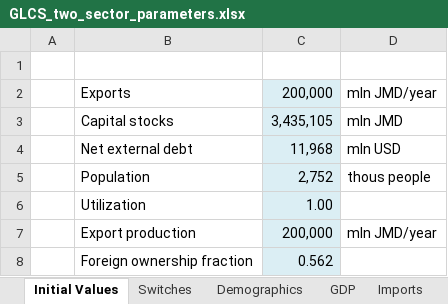
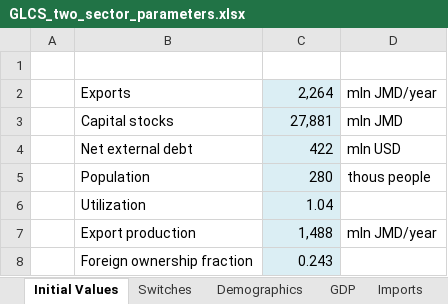
Before and after one commit to erickb/SIDS_climate_economy_model_BB, an Excel workbook: GLCS_two_sector_parameters.xlsx, sheet Initial Values, drawn as a sheet; values as stored, in another font and other column widths than the file's, no borders; the diff names each change by its address in the sheet, - before the commit and + after, or states it on an @@ line.

Commit message:
Running with tentative parameter values specific to Barbados.

```diff
--- a/GLCS_two_sector_parameters.xlsx (sheet Initial Values)
+++ b/GLCS_two_sector_parameters.xlsx (sheet Initial Values)
-C2: 200,000
+C2: 2,264
-C3: 3,435,105
+C3: 27,881
-C4: 11,968
+C4: 422
-C5: 2,752
+C5: 280
-C6: 1.00
+C6: 1.04
-C7: 200,000
+C7: 1,488
-C8: 0.562
+C8: 0.243
```
Also changed, not shown: sheet GDP, sheet Prices, sheet Exports, sheet Investment and Saving, sheet Demographics, sheet Imports, 1 other file.
